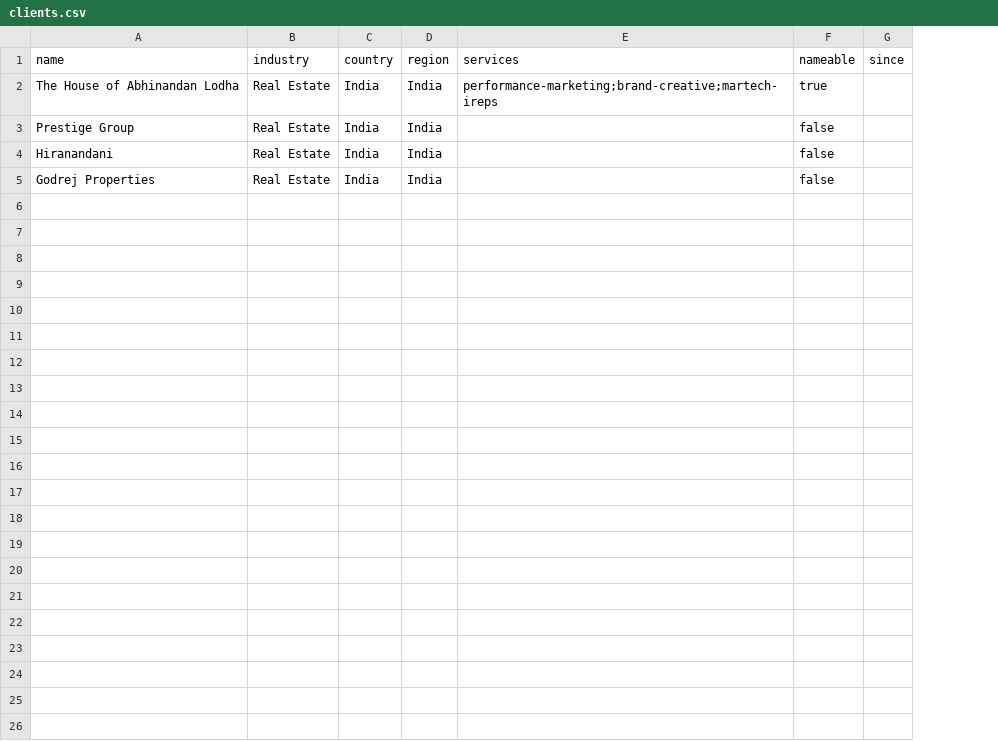
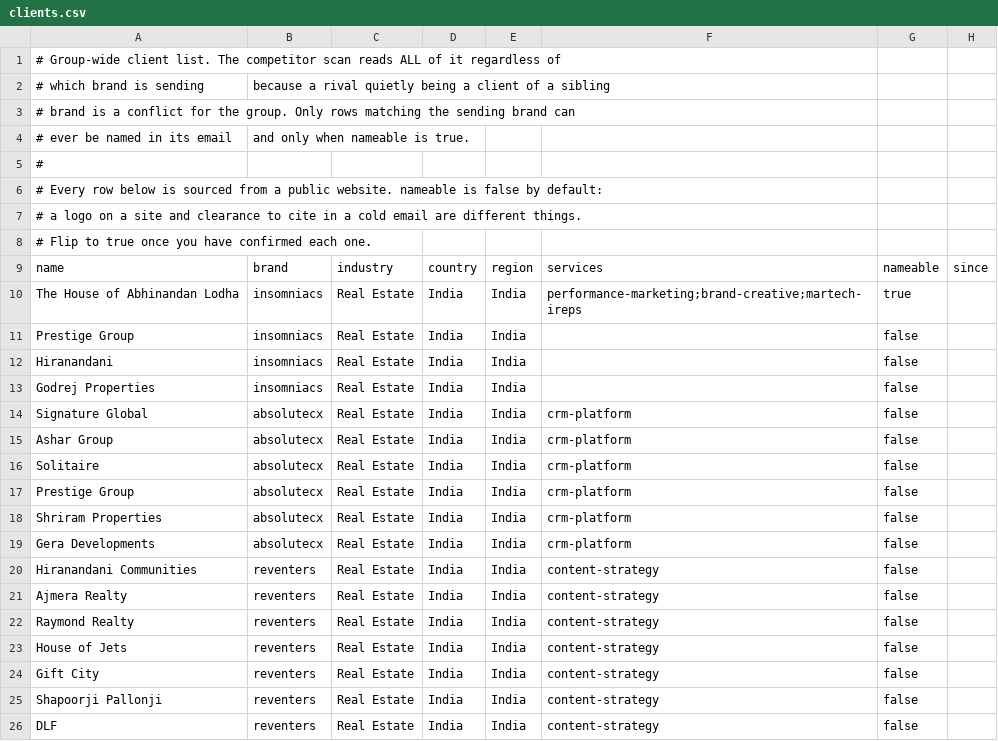
Before and after one commit to govindrai80/AgentForCompetitonStudy, a CSV file: data/clients.csv, drawn as a sheet; removed rows and columns are numbered as before the commit, all else as after; the diff names each change by its address in the sheet, - before the commit and + after, or states it on an @@ line.

```diff
--- a/data/clients.csv
+++ b/data/clients.csv
+column B, rows 9-13: brand | insomniacs | insomniacs | insomniacs | insomniacs
-column E, rows 1-2: services | performance-marketing;brand-creative;martech-ireps
+column F, rows 9-10: services | performance-marketing;brand-creative;martech-ireps
+row 1: # Group-wide client list. The competitor scan reads ALL of it regardless of
+row 2: # which brand is sending | because a rival quietly being a client of a sibling
+row 3: # brand is a conflict for the group. Only rows matching the sending brand can
+row 4: # ever be named in its email | and only when nameable is true.
+row 5: #
+row 6: # Every row below is sourced from a public website. nameable is false by default:
+row 7: # a logo on a site and clearance to cite in a cold email are different things.
+row 8: # Flip to true once you have confirmed each one.
+row 14: Signature Global | absolutecx | Real Estate | India | India | crm-platform | false
+row 15: Ashar Group | absolutecx | Real Estate | India | India | crm-platform | false
+row 16: Solitaire | absolutecx | Real Estate | India | India | crm-platform | false
+row 17: Prestige Group | absolutecx | Real Estate | India | India | crm-platform | false
+row 18: Shriram Properties | absolutecx | Real Estate | India | India | crm-platform | false
+row 19: Gera Developments | absolutecx | Real Estate | India | India | crm-platform | false
+row 20: Hiranandani Communities | reventers | Real Estate | India | India | content-strategy | false
+row 21: Ajmera Realty | reventers | Real Estate | India | India | content-strategy | false
+row 22: Raymond Realty | reventers | Real Estate | India | India | content-strategy | false
+row 23: House of Jets | reventers | Real Estate | India | India | content-strategy | false
+row 24: Gift City | reventers | Real Estate | India | India | content-strategy | false
+row 25: Shapoorji Pallonji | reventers | Real Estate | India | India | content-strategy | false
+row 26: DLF | reventers | Real Estate | India | India | content-strategy | false
```
Also changed, not shown: 28 other files.
